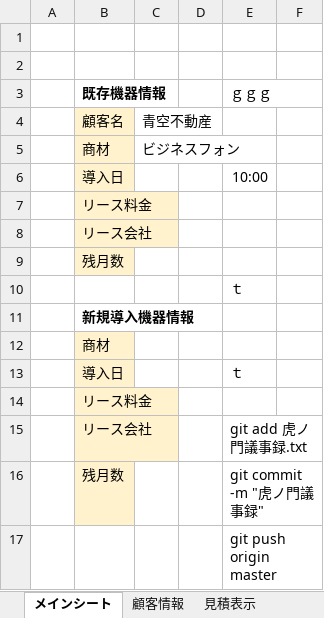
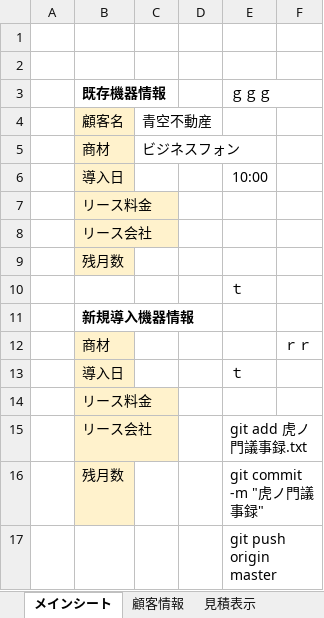
Before and after one commit to ShotaroObata/play, an Excel workbook: 営業粗利計算.xlsm, sheet メインシート, drawn as a sheet; values as stored, in another font and other column widths than the file's, no borders; charts and pictures not drawn; the diff names each change by its address in the sheet, - before the commit and + after, or states it on an @@ line.

Commit message:
営業粗利計算.xlsm

```diff
--- a/営業粗利計算.xlsm (sheet メインシート)
+++ b/営業粗利計算.xlsm (sheet メインシート)
-F12: (empty)
+F12: ｒｒ
```
